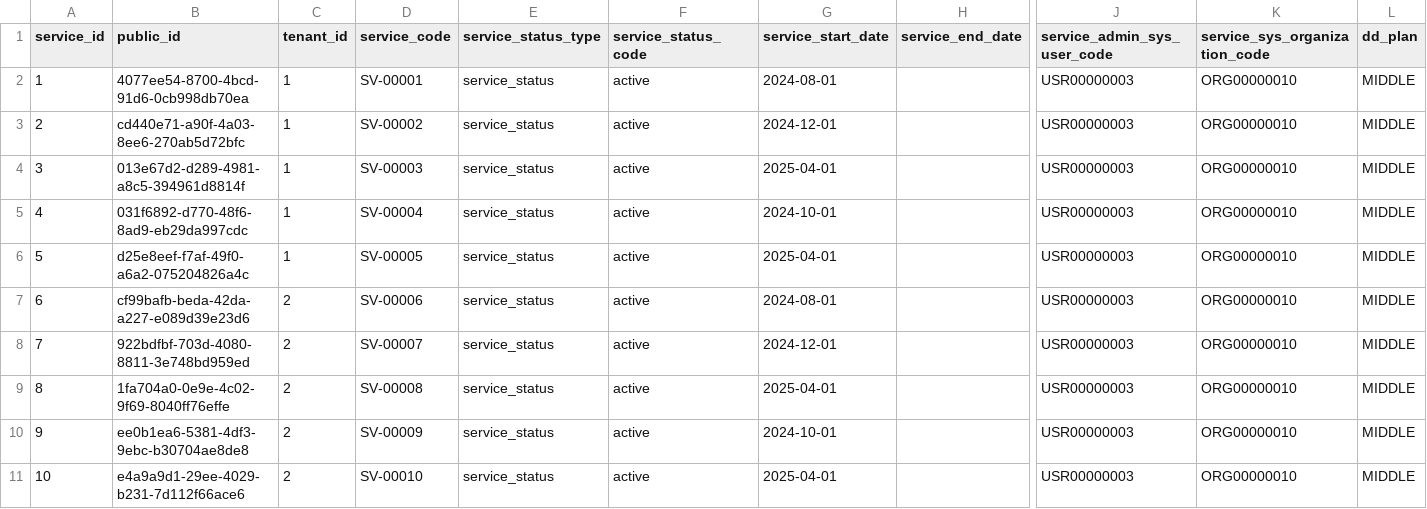
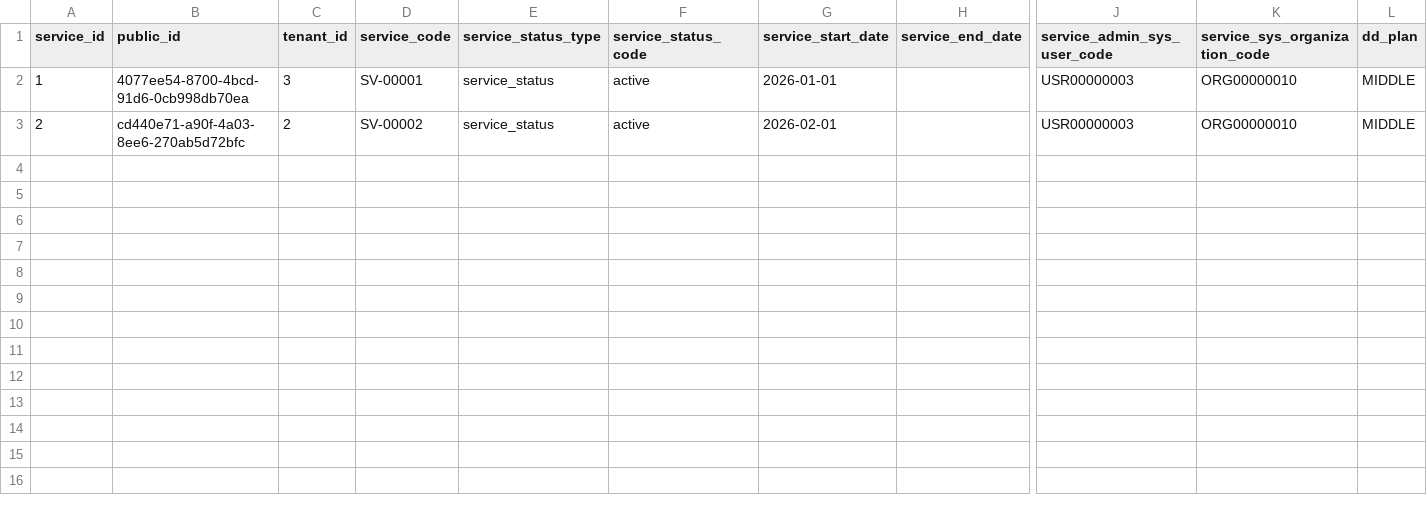
Before and after one commit to l-ryuya/linus-dbo-dd, a CSV file: database/seeders/base/csv/services.csv, drawn as a sheet; only a part is shown, gaps mark what is left out; rows hold the shown columns only; the diff names each change by its address in the sheet, - before the commit and + after, or states it on an @@ line.

```diff
--- a/database/seeders/base/csv/services.csv
+++ b/database/seeders/base/csv/services.csv
-C2 (tenant_id): 1
+C2 (tenant_id): 3
-G2 (service_start_date): 2024-08-01
+G2 (service_start_date): 2026-01-01
-C3 (tenant_id): 1
+C3 (tenant_id): 2
-G3 (service_start_date): 2024-12-01
+G3 (service_start_date): 2026-02-01
-row 4: 3 | 013e67d2-d289-4981-a8c5-394961d8814f | 1 | SV-00003 | service_status | active | 2025-04-01 |  | USR00000003 | ORG00000010 | MIDDLE
-row 5: 4 | 031f6892-d770-48f6-8ad9-eb29da997cdc | 1 | SV-00004 | service_status | active | 2024-10-01 |  | USR00000003 | ORG00000010 | MIDDLE
-row 6: 5 | d25e8eef-f7af-49f0-a6a2-075204826a4c | 1 | SV-00005 | service_status | active | 2025-04-01 |  | USR00000003 | ORG00000010 | MIDDLE
-row 7: 6 | cf99bafb-beda-42da-a227-e089d39e23d6 | 2 | SV-00006 | service_status | active | 2024-08-01 |  | USR00000003 | ORG00000010 | MIDDLE
-row 8: 7 | 922bdfbf-703d-4080-8811-3e748bd959ed | 2 | SV-00007 | service_status | active | 2024-12-01 |  | USR00000003 | ORG00000010 | MIDDLE
-row 9: 8 | 1fa704a0-0e9e-4c02-9f69-8040ff76effe | 2 | SV-00008 | service_status | active | 2025-04-01 |  | USR00000003 | ORG00000010 | MIDDLE
-row 10: 9 | ee0b1ea6-5381-4df3-9ebc-b30704ae8de8 | 2 | SV-00009 | service_status | active | 2024-10-01 |  | USR00000003 | ORG00000010 | MIDDLE
-row 11: 10 | e4a9a9d1-29ee-4029-b231-7d112f66ace6 | 2 | SV-00010 | service_status | active | 2025-04-01 |  | USR00000003 | ORG00000010 | MIDDLE
```
Also changed, not shown: database/seeders/base/csv/DF18_selection_item_translations.csv, database/seeders/base/csv/DF18_selection_items.csv, 12 other files.
